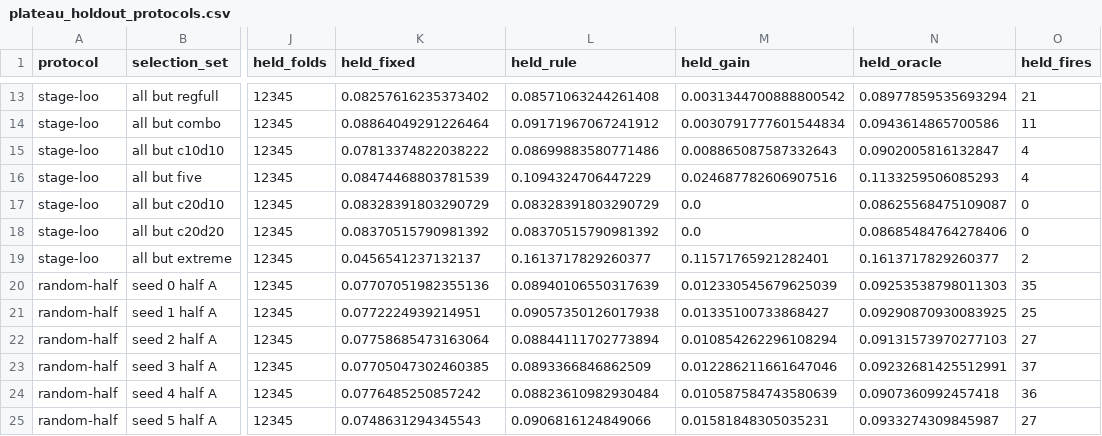
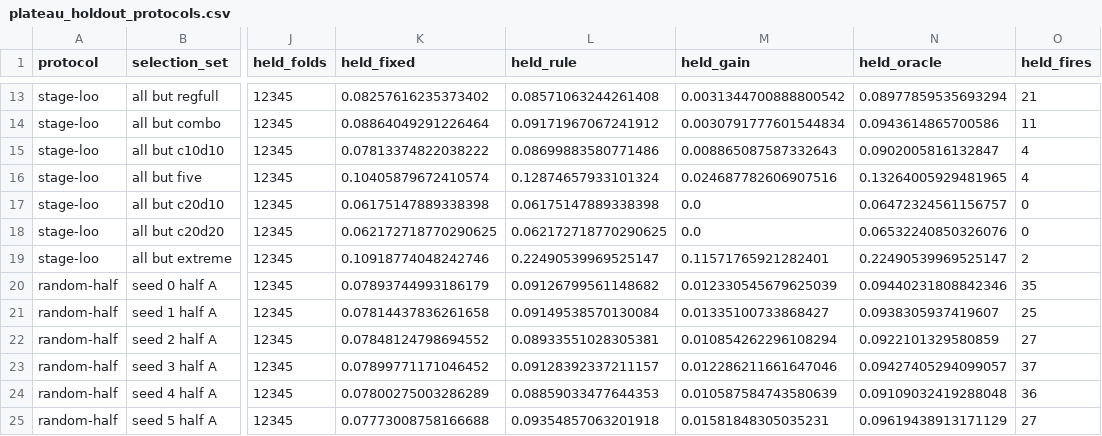
Before and after one commit to keshtkarsadegh/federated-outlier-adaptation, a CSV file: study/artifacts/Digits_study01/tables/stopping/plateau_holdout_protocols.csv, drawn as a sheet; only a part is shown, gaps mark what is left out; the diff covers the shown part only; the diff names each change by its address in the sheet, - before the commit and + after, or states it on an @@ line.

```diff
--- a/study/artifacts/Digits_study01/tables/stopping/plateau_holdout_protocols.csv
+++ b/study/artifacts/Digits_study01/tables/stopping/plateau_holdout_protocols.csv
-K16 (held_fixed): 0.08474468803781539
+K16 (held_fixed): 0.10405879672410574
-L16 (held_rule): 0.1094324706447229
+L16 (held_rule): 0.12874657933101324
-N16 (held_oracle): 0.1133259506085293
+N16 (held_oracle): 0.13264005929481965
-K17 (held_fixed): 0.08328391803290729
+K17 (held_fixed): 0.06175147889338398
-L17 (held_rule): 0.08328391803290729
+L17 (held_rule): 0.06175147889338398
-N17 (held_oracle): 0.08625568475109087
+N17 (held_oracle): 0.06472324561156757
-K18 (held_fixed): 0.08370515790981392
+K18 (held_fixed): 0.062172718770290625
-L18 (held_rule): 0.08370515790981392
+L18 (held_rule): 0.062172718770290625
-N18 (held_oracle): 0.08685484764278406
+N18 (held_oracle): 0.06532240850326076
-K19 (held_fixed): 0.0456541237132137
+K19 (held_fixed): 0.10918774048242746
-L19 (held_rule): 0.1613717829260377
+L19 (held_rule): 0.22490539969525147
-N19 (held_oracle): 0.1613717829260377
+N19 (held_oracle): 0.22490539969525147
-K20 (held_fixed): 0.07707051982355136
+K20 (held_fixed): 0.07893744993186179
-L20 (held_rule): 0.08940106550317639
+L20 (held_rule): 0.09126799561148682
-N20 (held_oracle): 0.09253538798011303
+N20 (held_oracle): 0.09440231808842346
-K21 (held_fixed): 0.0772224939214951
+K21 (held_fixed): 0.07814437836261658
-L21 (held_rule): 0.09057350126017938
+L21 (held_rule): 0.09149538570130084
-N21 (held_oracle): 0.09290870930083925
+N21 (held_oracle): 0.0938305937419607
-K22 (held_fixed): 0.07758685473163064
+K22 (held_fixed): 0.07848124798694552
-L22 (held_rule): 0.08844111702773894
+L22 (held_rule): 0.08933551028305381
-N22 (held_oracle): 0.09131573970277103
+N22 (held_oracle): 0.0922101329580859
-K23 (held_fixed): 0.07705047302460385
+K23 (held_fixed): 0.07899771171046452
-L23 (held_rule): 0.0893366846862509
+L23 (held_rule): 0.09128392337211157
-N23 (held_oracle): 0.09232681425512991
+N23 (held_oracle): 0.09427405294099057
-K24 (held_fixed): 0.0776485250857242
+K24 (held_fixed): 0.07800275003286289
-L24 (held_rule): 0.08823610982930484
+L24 (held_rule): 0.08859033477644353
-N24 (held_oracle): 0.0907360992457418
+N24 (held_oracle): 0.09109032419288048
-K25 (held_fixed): 0.0748631294345543
+K25 (held_fixed): 0.07773008758166688
-L25 (held_rule): 0.0906816124849066
+L25 (held_rule): 0.09354857063201918
-N25 (held_oracle): 0.0933274309845987
+N25 (held_oracle): 0.09619438913171129
```
Also changed, not shown: 39 edited cells elsewhere in this file, study/artifacts/Digits_study01/tables/paper/sizes_five.csv, study/artifacts/Digits_study01/tables/stopping/plateau_grid.csv, 31 other files.
